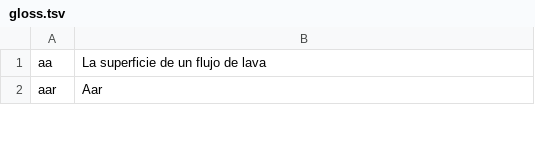
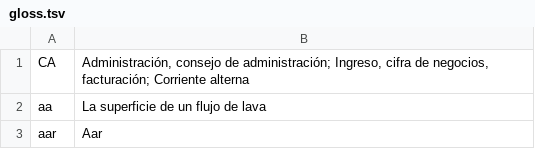
Before and after one commit to NEETROF/cymbra, a TSV file: scripts/lingua-data/tables/fr-es/gloss.tsv, drawn as a sheet; only a part is shown.

Commit message:
feat(lingua): fr-es re-reduced on French's new tables
build.sh --reduce fr-es on the tables/fr/ fr-en now writes: gloss.tsv
and senses.tsv gain CA « Administración, consejo de administración;
Ingreso, cifra de negocios, facturación; Corriente alterna », NOUN:3;
every other row, mwe.tsv and NOTICE byte for byte. Its pin records the
new rule digest (the acronym module), the studied forms.tsv and
lexical.tsv, and the pack (1,971,114 -> 1,969,484 B).

Signed-off-by: Guillaume Fortin <gfortin@neetrof.fr>

```diff
--- a/scripts/lingua-data/tables/fr-es/gloss.tsv
+++ b/scripts/lingua-data/tables/fr-es/gloss.tsv
@@ -1 +1,2 @@
+CA	Administración, consejo de administración; Ingreso, cifra de negocios, facturación; Corriente alterna
 aa	La superficie de un flujo de lava
```
Also changed, not shown: scripts/lingua-data/tables/fr-es/senses.tsv, 2 other files.
